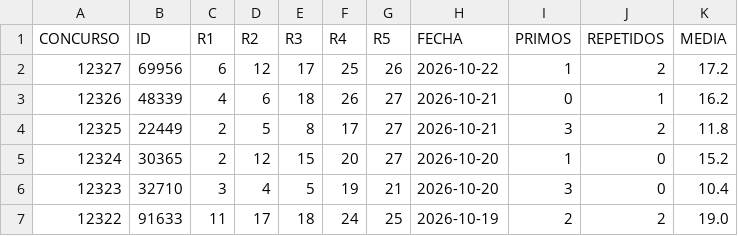
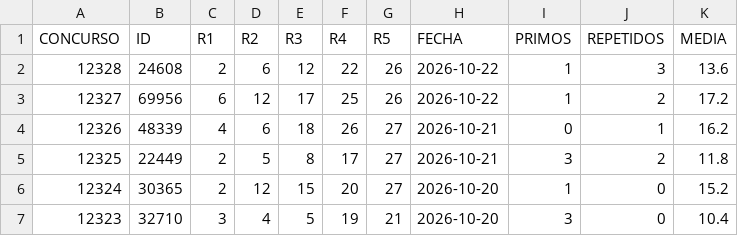
Before and after one commit to cedalonu/chispazo_predictor, a CSV file: data.csv, drawn as a sheet; only a part is shown; the shorter side is filled out with more unchanged rows; the diff names each change by its address in the sheet, - before the commit and + after, or states it on an @@ line.

```diff
--- a/data.csv
+++ b/data.csv
+row 2: 12328 | 24608 | 2 | 6 | 12 | 22 | 26 | 2026-10-22 | 1 | 3 | 13.6
```
